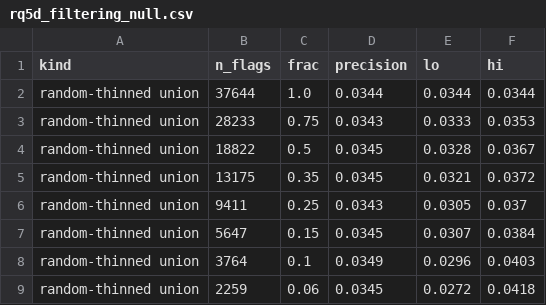
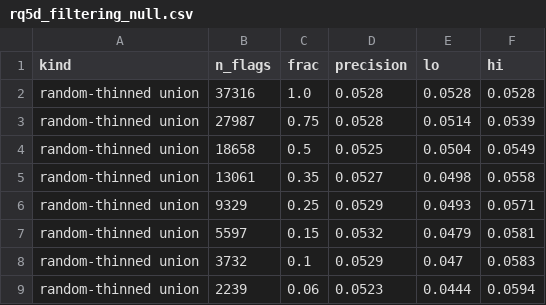
Before and after one commit to OCHA-DAP/ds-geospatial-impact-estimates, a CSV file: exploratory/paper/artefacts/RQ5-ensemble/rq5d_filtering_null.csv, drawn as a sheet; only a part is shown; the diff covers the shown part only.

```diff
--- a/exploratory/paper/artefacts/RQ5-ensemble/rq5d_filtering_null.csv
+++ b/exploratory/paper/artefacts/RQ5-ensemble/rq5d_filtering_null.csv
@@ -1,9 +1,9 @@
 kind,n_flags,frac,precision,lo,hi
-random-thinned union,37644,1.0,0.0344,0.0344,0.0344
-random-thinned union,28233,0.75,0.0343,0.0333,0.0353
-random-thinned union,18822,0.5,0.0345,0.0328,0.0367
-random-thinned union,13175,0.35,0.0345,0.0321,0.0372
-random-thinned union,9411,0.25,0.0343,0.0305,0.037
-random-thinned union,5647,0.15,0.0345,0.0307,0.0384
-random-thinned union,3764,0.1,0.0349,0.0296,0.0403
-random-thinned union,2259,0.06,0.0345,0.0272,0.0418
+random-thinned union,37316,1.0,0.0528,0.0528,0.0528
+random-thinned union,27987,0.75,0.0528,0.0514,0.0539
+random-thinned union,18658,0.5,0.0525,0.0504,0.0549
+random-thinned union,13061,0.35,0.0527,0.0498,0.0558
+random-thinned union,9329,0.25,0.0529,0.0493,0.0571
+random-thinned union,5597,0.15,0.0532,0.0479,0.0581
+random-thinned union,3732,0.1,0.0529,0.047,0.0583
+random-thinned union,2239,0.06,0.0523,0.0444,0.0594
```
Also changed, not shown: 24 edited cells elsewhere in this file, exploratory/paper/artefacts/RQ5-ensemble/rq5_summary.csv, exploratory/paper/artefacts/RQ8-learned-fusion/rq8d_null_ablation.csv.
